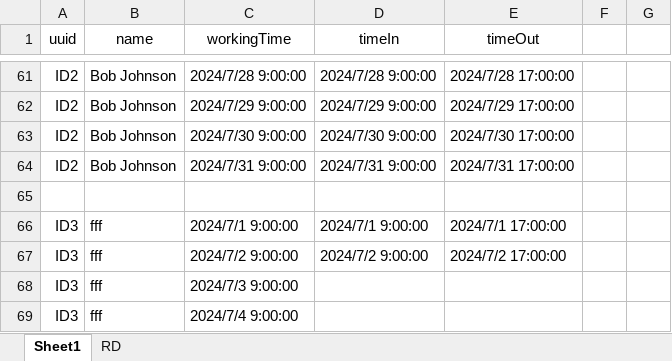
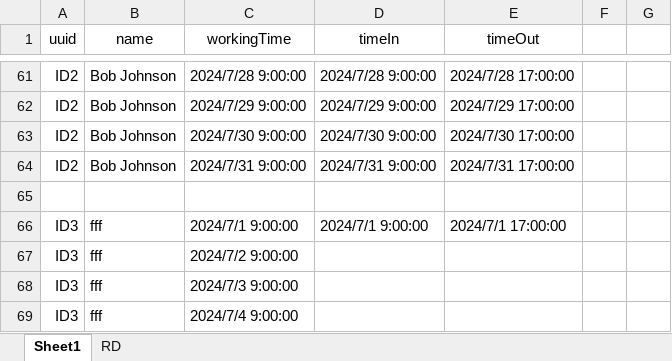
Before and after one commit to RedimRedim/final_capstone_backend, an Excel workbook: python/app/data/test_salary.xlsx, sheet Sheet1, drawn as a sheet; only a part is shown, gaps mark what is left out; values as stored, in another font and other column widths than the file's, no borders; the diff names each change by its address in the sheet, - before the commit and + after, or states it on an @@ line.

```diff
--- a/python/app/data/test_salary.xlsx (sheet Sheet1)
+++ b/python/app/data/test_salary.xlsx (sheet Sheet1)
-D67 (timeIn): 2024/7/2 9:00:00
+D67 (timeIn): (empty)
-E67 (timeOut): 2024/7/2 17:00:00
+E67 (timeOut): (empty)
```
Also changed, not shown: 16 other files.
